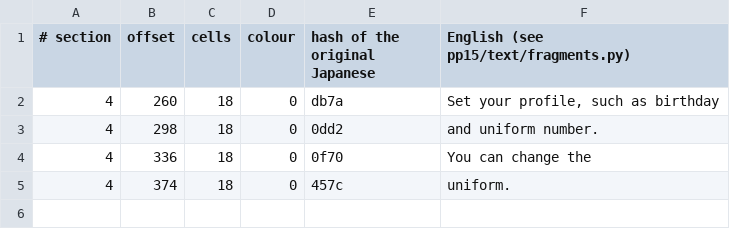
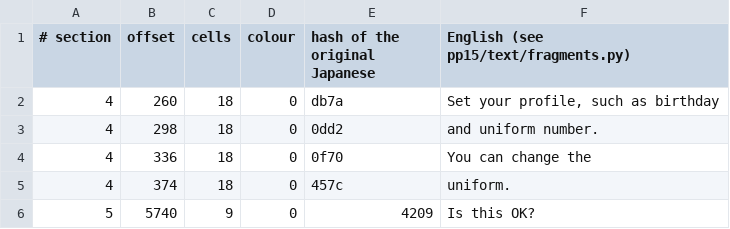
Before and after one commit to ogura-connection/Pawapros15-tools, a TSV file: translation/fragments/scs_end.rel.tsv, drawn as a sheet.

```diff
--- a/translation/fragments/scs_end.rel.tsv
+++ b/translation/fragments/scs_end.rel.tsv
@@ -5 +5,2 @@
 4	374	18	0	457c	uniform.
+5	5740	9	0	4209	Is this OK?
```
Also changed, not shown: translation/fragments/pena_sub.rel.tsv, translation/fragments/scs_main.rel.tsv, 1 other file.
